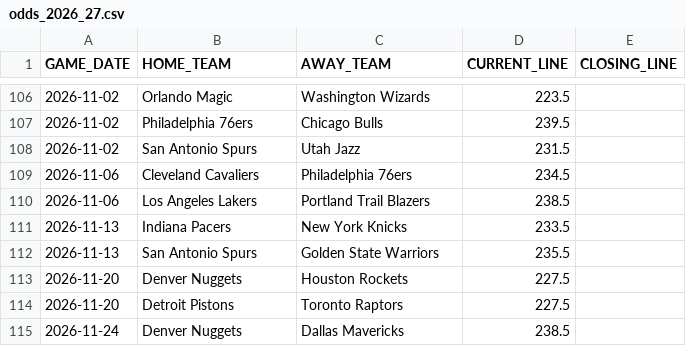
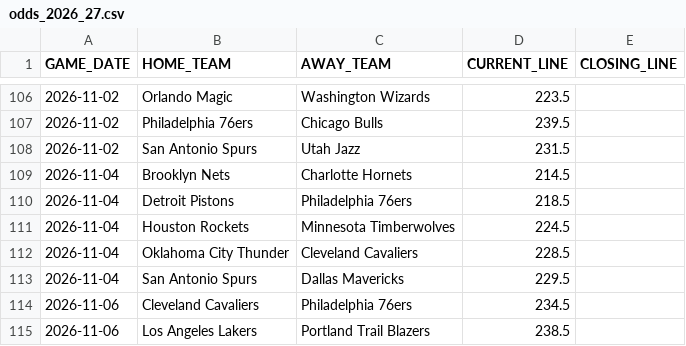
Before and after one commit to lorenzocirla-creator/nba-overunder-pipeline, a CSV file: dati/odds_2026_27.csv, drawn as a sheet; only a part is shown, gaps mark what is left out; the shorter side is filled out with more unchanged rows.

```diff
--- a/dati/odds_2026_27.csv
+++ b/dati/odds_2026_27.csv
@@ -108,2 +108,7 @@ GAME_DATE,HOME_TEAM,AWAY_TEAM,CURRENT_LINE,CLOSING_LINE
 2026-11-02,San Antonio Spurs,Utah Jazz,231.5,
+2026-11-04,Brooklyn Nets,Charlotte Hornets,214.5,
+2026-11-04,Detroit Pistons,Philadelphia 76ers,218.5,
+2026-11-04,Houston Rockets,Minnesota Timberwolves,224.5,
+2026-11-04,Oklahoma City Thunder,Cleveland Cavaliers,228.5,
+2026-11-04,San Antonio Spurs,Dallas Mavericks,229.5,
 2026-11-06,Cleveland Cavaliers,Philadelphia 76ers,234.5,
```
Also changed, not shown: dati/dataset_closing.csv, dati/linee_mercato_2026_27.csv, 7 other files.
